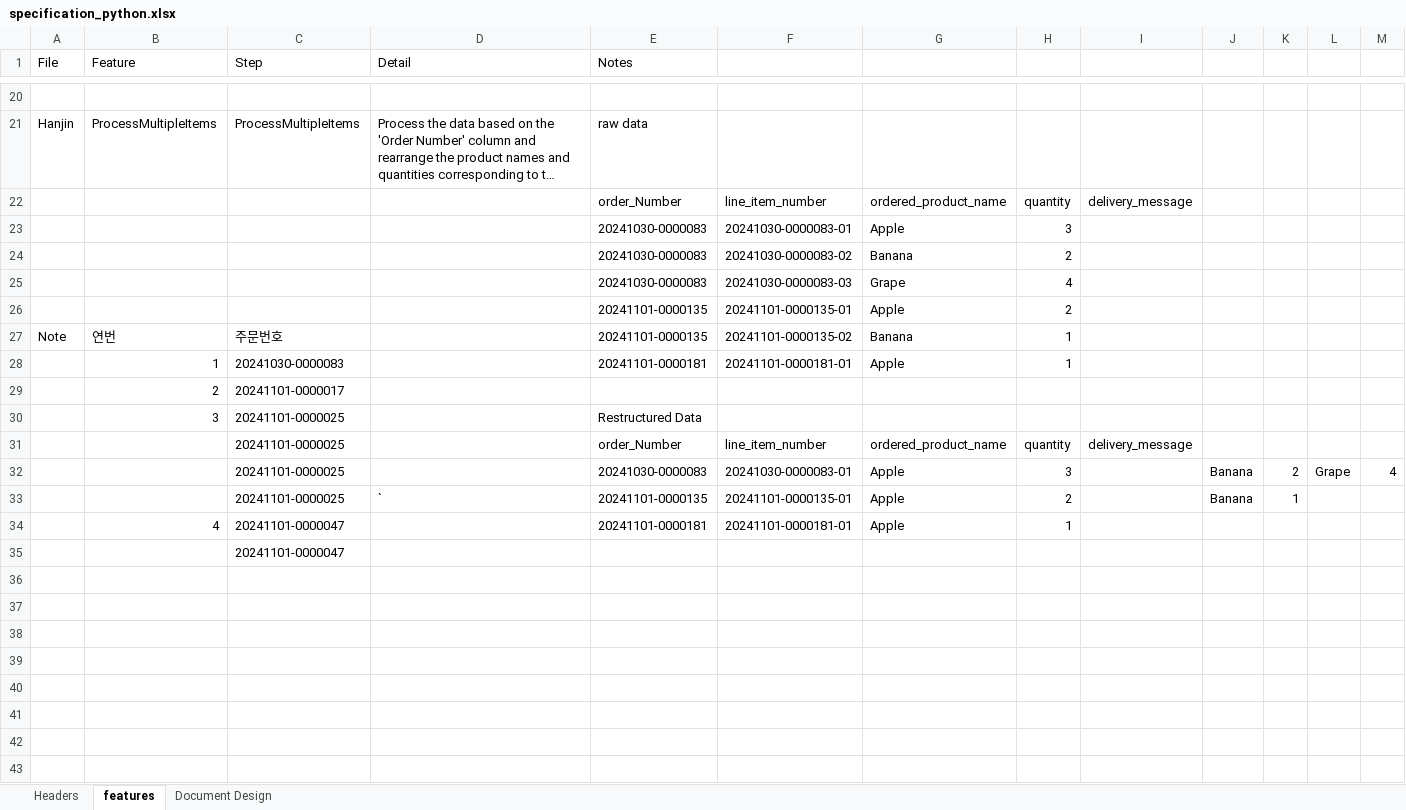
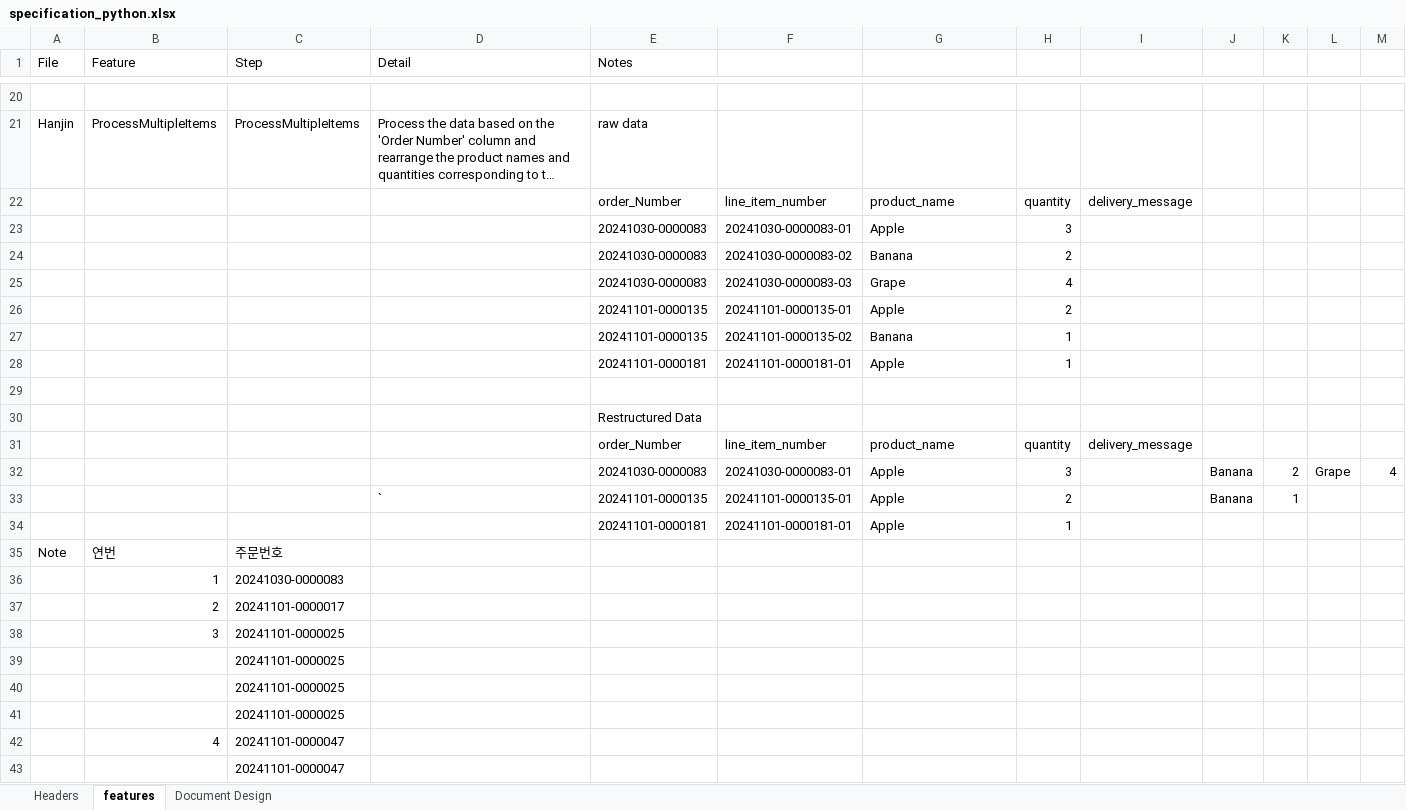
Before and after one commit to seomar2022/prepare-to-pack, an Excel workbook: docs/specification_python.xlsx, sheet features, drawn as a sheet; only a part is shown, gaps mark what is left out; long unchanged cells end in …; values as stored, in another font and other column widths than the file's, no borders; removed rows and columns are numbered as before the commit, all else as after; the diff names each change by its address in the sheet, - before the commit and + after, or states it on an @@ line.

Commit message:
refactor:column name

```diff
--- a/docs/specification_python.xlsx (sheet features)
+++ b/docs/specification_python.xlsx (sheet features)
-G22: ordered_product_name
+G22: product_name
-A27 (File): Note
+A27 (File): (empty)
-B27 (Feature): 연번
+B27 (Feature): (empty)
-C27 (Step): 주문번호
+C27 (Step): (empty)
-B28 (Feature): 1
+B28 (Feature): (empty)
-C28 (Step): 20241030-0000083
+C28 (Step): (empty)
+row 29: (empty)
+row 30:  |  |  |  | Restructured Data
+row 31:  |  |  |  | order_Number | line_item_number | product_name | quantity | delivery_message
+row 32:  |  |  |  | 20241030-0000083 | 20241030-0000083-01 | Apple | 3 |  | Banana | 2 | Grape | 4
+row 33:  |  |  | ` | 20241101-0000135 | 20241101-0000135-01 | Apple | 2 |  | Banana | 1
+row 34:  |  |  |  | 20241101-0000181 | 20241101-0000181-01 | Apple | 1
+row 35: Note | 연번 | 주문번호
+row 36:  | 1 | 20241030-0000083
-E38 (Notes): Restructured Data
+E38 (Notes): (empty)
-row 31:  |  | 20241101-0000025 |  | order_Number | line_item_number | ordered_product_name | quantity | delivery_message
-row 32:  |  | 20241101-0000025 |  | 20241030-0000083 | 20241030-0000083-01 | Apple | 3 |  | Banana | 2 | Grape | 4
-row 33:  |  | 20241101-0000025 | ` | 20241101-0000135 | 20241101-0000135-01 | Apple | 2 |  | Banana | 1
-row 34:  | 4 | 20241101-0000047 |  | 20241101-0000181 | 20241101-0000181-01 | Apple | 1
+row 39:  |  | 20241101-0000025
+row 40:  |  | 20241101-0000025
+row 41:  |  | 20241101-0000025
+row 42:  | 4 | 20241101-0000047
```
Also changed, not shown: 2 other files.
